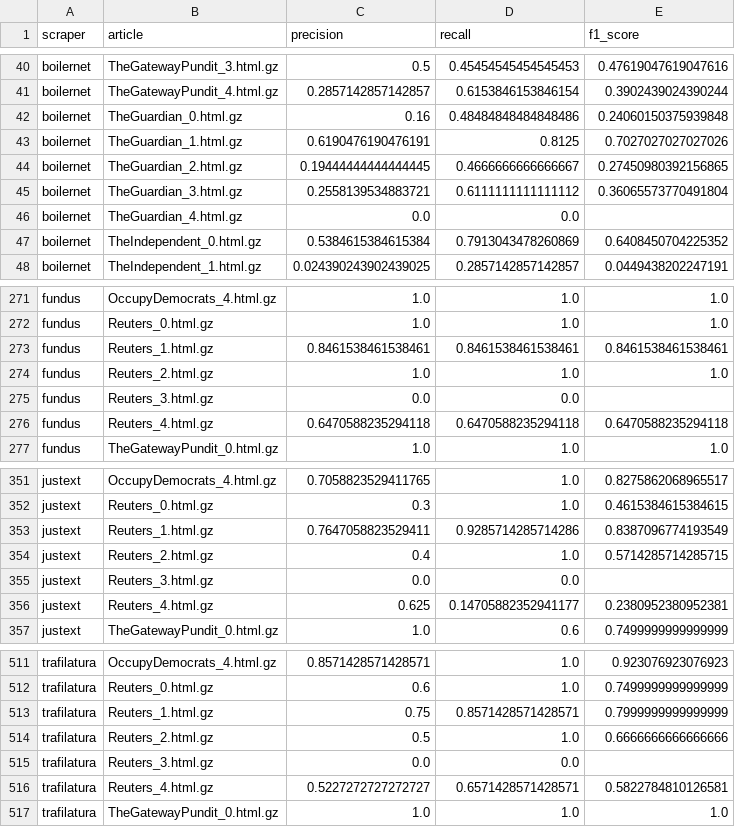
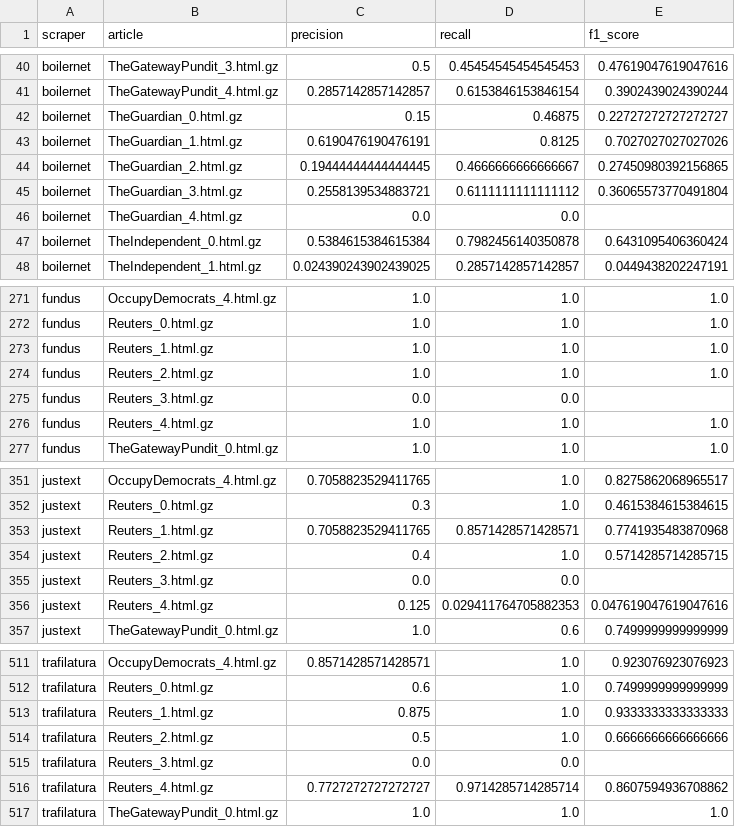
Before and after one commit to dobbersc/fundus-evaluation, a TSV file: dataset/scores/paragraph_match.tsv, drawn as a sheet; only a part is shown, gaps mark what is left out; the diff covers the shown part only.

```diff
--- a/dataset/scores/paragraph_match.tsv
+++ b/dataset/scores/paragraph_match.tsv
@@ -41,3 +41,3 @@ boilernet	TheGatewayPundit_3.html.gz	0.5	0.45454545454545453	0.47619047619047616
 boilernet	TheGatewayPundit_4.html.gz	0.2857142857142857	0.6153846153846154	0.3902439024390244
-boilernet	TheGuardian_0.html.gz	0.16	0.48484848484848486	0.24060150375939848
+boilernet	TheGuardian_0.html.gz	0.15	0.46875	0.22727272727272727
 boilernet	TheGuardian_1.html.gz	0.6190476190476191	0.8125	0.7027027027027026
@@ -46,3 +46,3 @@ boilernet	TheGuardian_3.html.gz	0.2558139534883721	0.6111111111111112	0.36065573
 boilernet	TheGuardian_4.html.gz	0.0	0.0	
-boilernet	TheIndependent_0.html.gz	0.5384615384615384	0.7913043478260869	0.6408450704225352
+boilernet	TheIndependent_0.html.gz	0.5384615384615384	0.7982456140350878	0.6431095406360424
 boilernet	TheIndependent_1.html.gz	0.024390243902439025	0.2857142857142857	0.0449438202247191
@@ -272,6 +272,6 @@ fundus	OccupyDemocrats_4.html.gz	1.0	1.0	1.0
 fundus	Reuters_0.html.gz	1.0	1.0	1.0
-fundus	Reuters_1.html.gz	0.8461538461538461	0.8461538461538461	0.8461538461538461
+fundus	Reuters_1.html.gz	1.0	1.0	1.0
 fundus	Reuters_2.html.gz	1.0	1.0	1.0
 fundus	Reuters_3.html.gz	0.0	0.0	
-fundus	Reuters_4.html.gz	0.6470588235294118	0.6470588235294118	0.6470588235294118
+fundus	Reuters_4.html.gz	1.0	1.0	1.0
 fundus	TheGatewayPundit_0.html.gz	1.0	1.0	1.0
@@ -352,6 +352,6 @@ justext	OccupyDemocrats_4.html.gz	0.7058823529411765	1.0	0.8275862068965517
 justext	Reuters_0.html.gz	0.3	1.0	0.4615384615384615
-justext	Reuters_1.html.gz	0.7647058823529411	0.9285714285714286	0.8387096774193549
+justext	Reuters_1.html.gz	0.7058823529411765	0.8571428571428571	0.7741935483870968
 justext	Reuters_2.html.gz	0.4	1.0	0.5714285714285715
 justext	Reuters_3.html.gz	0.0	0.0	
-justext	Reuters_4.html.gz	0.625	0.14705882352941177	0.2380952380952381
+justext	Reuters_4.html.gz	0.125	0.029411764705882353	0.047619047619047616
 justext	TheGatewayPundit_0.html.gz	1.0	0.6	0.7499999999999999
@@ -512,6 +512,6 @@ trafilatura	OccupyDemocrats_4.html.gz	0.8571428571428571	1.0	0.923076923076923
 trafilatura	Reuters_0.html.gz	0.6	1.0	0.7499999999999999
-trafilatura	Reuters_1.html.gz	0.75	0.8571428571428571	0.7999999999999999
+trafilatura	Reuters_1.html.gz	0.875	1.0	0.9333333333333333
 trafilatura	Reuters_2.html.gz	0.5	1.0	0.6666666666666666
 trafilatura	Reuters_3.html.gz	0.0	0.0	
-trafilatura	Reuters_4.html.gz	0.5227272727272727	0.6571428571428571	0.5822784810126581
+trafilatura	Reuters_4.html.gz	0.7727272727272727	0.9714285714285714	0.8607594936708862
 trafilatura	TheGatewayPundit_0.html.gz	1.0	1.0	1.0
```
Also changed, not shown: 39 edited cells elsewhere in this file, dataset/analysis/rouge_lsum_scraper_summary.tsv, dataset/analysis/rouge_lsum_scraper_to_publisher_summary.tsv, 8 other files.
